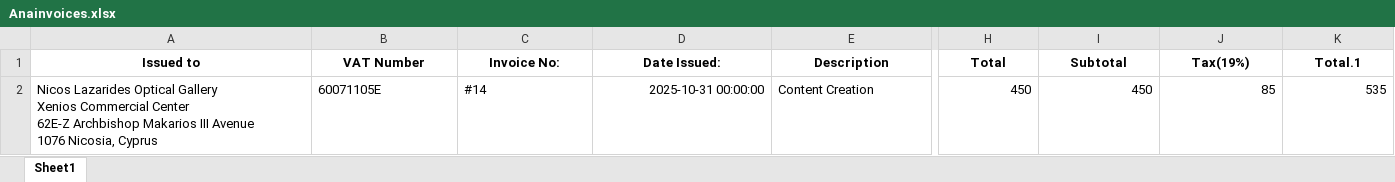
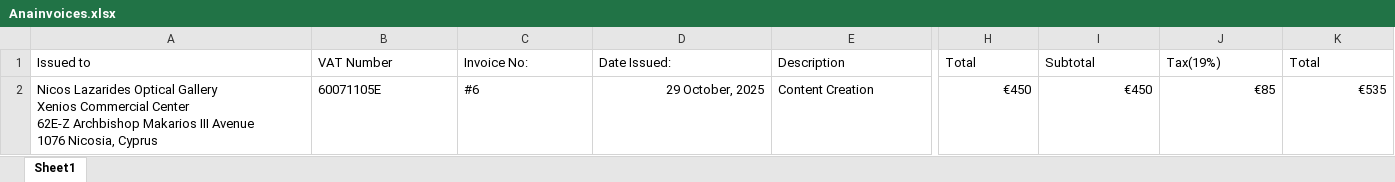
Before and after one commit to dimitrisvasiliou/VelvetLavender, an Excel workbook: Anainvoices.xlsx, sheet Sheet1, drawn as a sheet; only a part is shown, gaps mark what is left out; values as stored, in another font and other column widths than the file's, no borders; charts and pictures not drawn; the diff covers the shown part only; the diff names each change by its address in the sheet, - before the commit and + after, or states it on an @@ line.

Commit message:
Fixes on the excel name to be with variable

```diff
--- a/Anainvoices.xlsx (sheet Sheet1)
+++ b/Anainvoices.xlsx (sheet Sheet1)
@@ A1:K1 bold: on → off, alignment: center → left @@
-K1: Total.1
+K1: Total
-C2 (Invoice No:): #14
+C2 (Invoice No:): #6
-D2 (Date Issued:): 2025-10-31 00:00:00
+D2 (Date Issued:): 29 October, 2025
-H2 (Total): 450
+H2 (Total): €450
-I2 (Subtotal): 450
+I2 (Subtotal): €450
-J2 (Tax(19%)): 85
+J2 (Tax(19%)): €85
-K2 (Total): 535
+K2 (Total): €535
```
Also changed, not shown: cell formats elsewhere in this sheet, charts or pictures, 2 other files.
